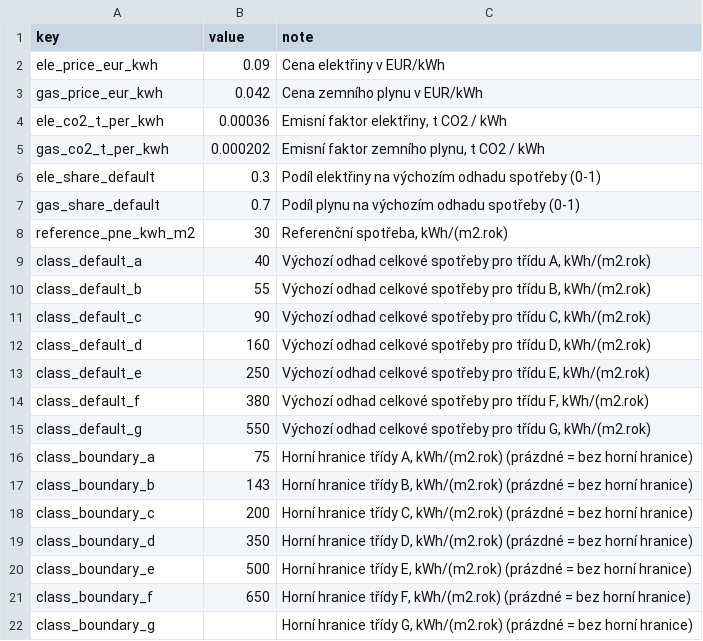
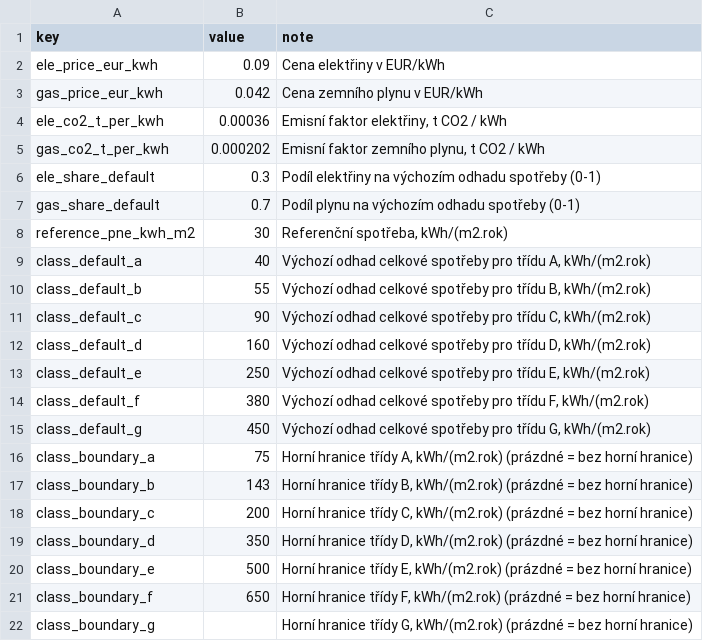
Before and after one commit to lukascervenka1/Panattoni-energy-calc, a CSV file: reference/google-sheet-template/config.csv, drawn as a sheet.

```diff
--- a/reference/google-sheet-template/config.csv
+++ b/reference/google-sheet-template/config.csv
@@ -14,3 +14,3 @@ class_default_e,250,"Výchozí odhad celkové spotřeby pro třídu E, kWh/(m2.r
 class_default_f,380,"Výchozí odhad celkové spotřeby pro třídu F, kWh/(m2.rok)"
-class_default_g,550,"Výchozí odhad celkové spotřeby pro třídu G, kWh/(m2.rok)"
+class_default_g,450,"Výchozí odhad celkové spotřeby pro třídu G, kWh/(m2.rok)"
 class_boundary_a,75,"Horní hranice třídy A, kWh/(m2.rok) (prázdné = bez horní hranice)"
```
Also changed, not shown: 1 other file.
